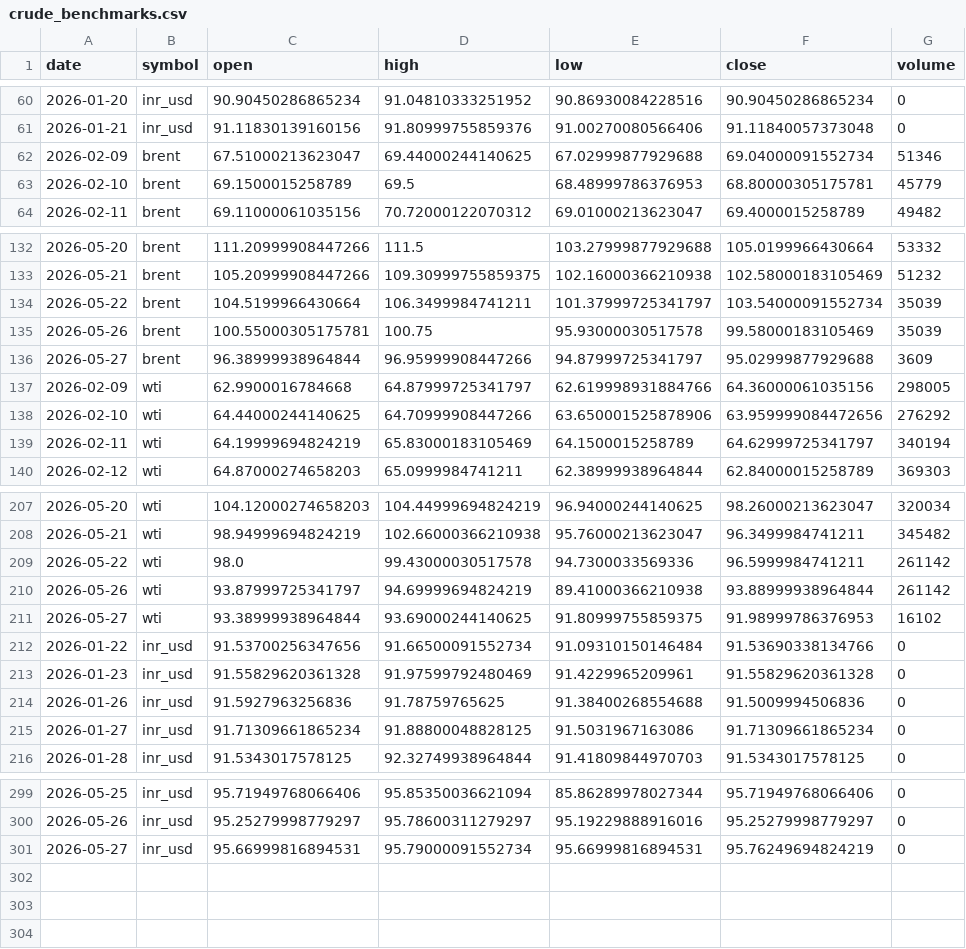
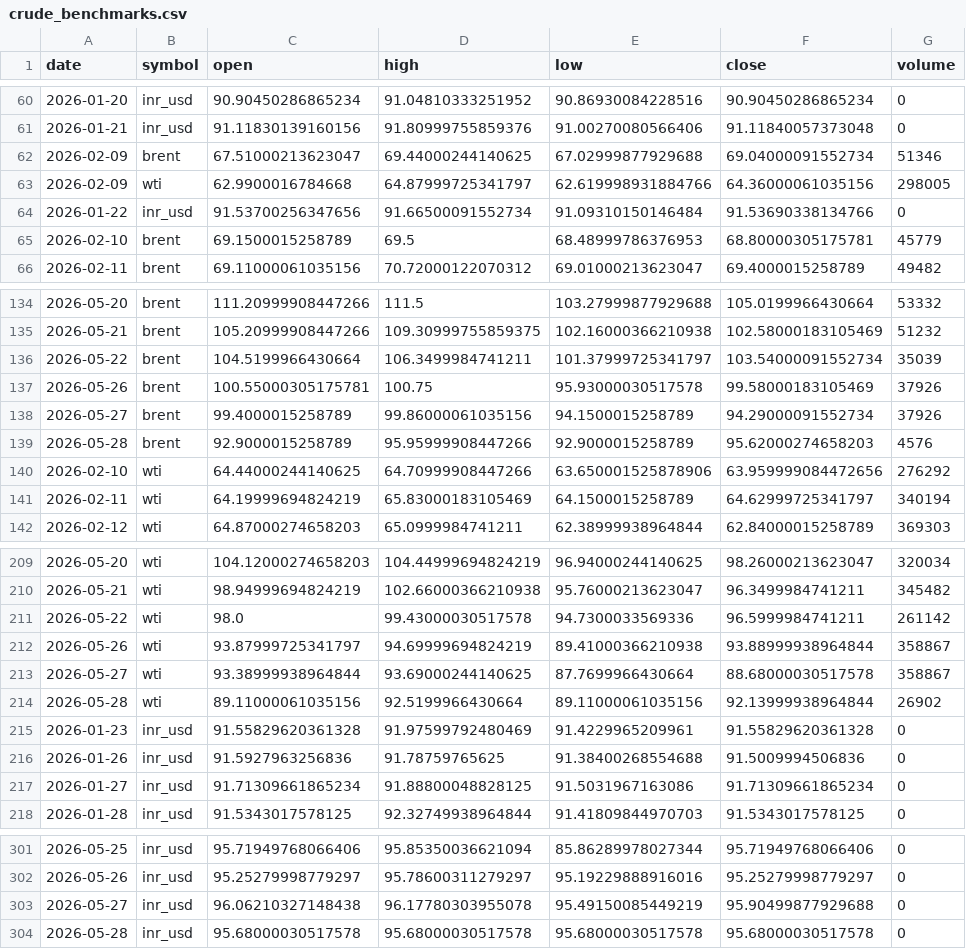
Before and after one commit to ImmadiVenkatesh/india-energy-dashboard, a CSV file: data/crude_benchmarks.csv, drawn as a sheet; only a part is shown, gaps mark what is left out.

```diff
--- a/data/crude_benchmarks.csv
+++ b/data/crude_benchmarks.csv
@@ -62,2 +62,4 @@ date,symbol,open,high,low,close,volume
 2026-02-09,brent,67.51000213623047,69.44000244140625,67.02999877929688,69.04000091552734,51346
+2026-02-09,wti,62.9900016784668,64.87999725341797,62.619998931884766,64.36000061035156,298005
+2026-01-22,inr_usd,91.53700256347656,91.66500091552734,91.09310150146484,91.53690338134766,0
 2026-02-10,brent,69.1500015258789,69.5,68.48999786376953,68.80000305175781,45779
@@ -134,5 +136,5 @@ date,symbol,open,high,low,close,volume
 2026-05-22,brent,104.5199966430664,106.3499984741211,101.37999725341797,103.54000091552734,35039
-2026-05-26,brent,100.55000305175781,100.75,95.93000030517578,99.58000183105469,35039
-2026-05-27,brent,96.38999938964844,96.95999908447266,94.87999725341797,95.02999877929688,3609
-2026-02-09,wti,62.9900016784668,64.87999725341797,62.619998931884766,64.36000061035156,298005
+2026-05-26,brent,100.55000305175781,100.75,95.93000030517578,99.58000183105469,37926
+2026-05-27,brent,99.4000015258789,99.86000061035156,94.1500015258789,94.29000091552734,37926
+2026-05-28,brent,92.9000015258789,95.95999908447266,92.9000015258789,95.62000274658203,4576
 2026-02-10,wti,64.44000244140625,64.70999908447266,63.650001525878906,63.959999084472656,276292
@@ -209,5 +211,5 @@ date,symbol,open,high,low,close,volume
 2026-05-22,wti,98.0,99.43000030517578,94.7300033569336,96.5999984741211,261142
-2026-05-26,wti,93.87999725341797,94.69999694824219,89.41000366210938,93.88999938964844,261142
-2026-05-27,wti,93.38999938964844,93.69000244140625,91.80999755859375,91.98999786376953,16102
-2026-01-22,inr_usd,91.53700256347656,91.66500091552734,91.09310150146484,91.53690338134766,0
+2026-05-26,wti,93.87999725341797,94.69999694824219,89.41000366210938,93.88999938964844,358867
+2026-05-27,wti,93.38999938964844,93.69000244140625,87.7699966430664,88.68000030517578,358867
+2026-05-28,wti,89.11000061035156,92.5199966430664,89.11000061035156,92.13999938964844,26902
 2026-01-23,inr_usd,91.55829620361328,91.97599792480469,91.4229965209961,91.55829620361328,0
@@ -300,2 +302,3 @@ date,symbol,open,high,low,close,volume
 2026-05-26,inr_usd,95.25279998779297,95.78600311279297,95.19229888916016,95.25279998779297,0
-2026-05-27,inr_usd,95.66999816894531,95.79000091552734,95.66999816894531,95.76249694824219,0
+2026-05-27,inr_usd,96.06210327148438,96.17780303955078,95.49150085449219,95.90499877929688,0
+2026-05-28,inr_usd,95.68000030517578,95.68000030517578,95.68000030517578,95.68000030517578,0
```
Also changed, not shown: data/markets.csv, data/spr_history.csv, 7 other files.
